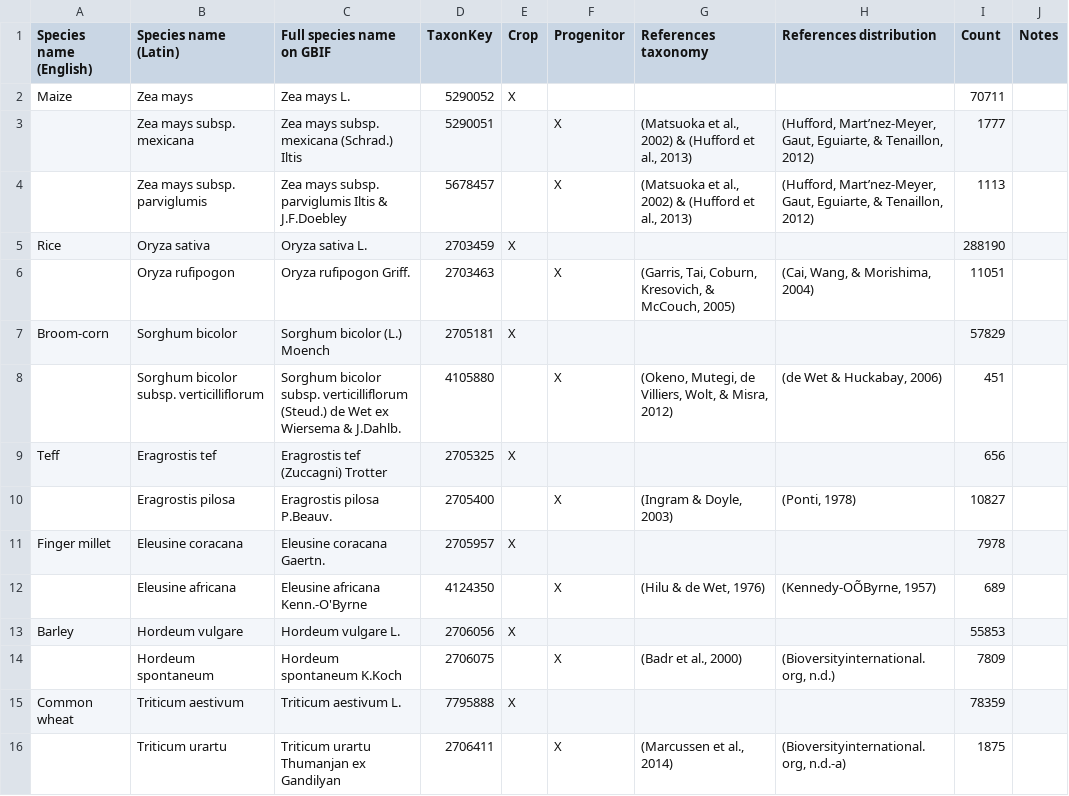
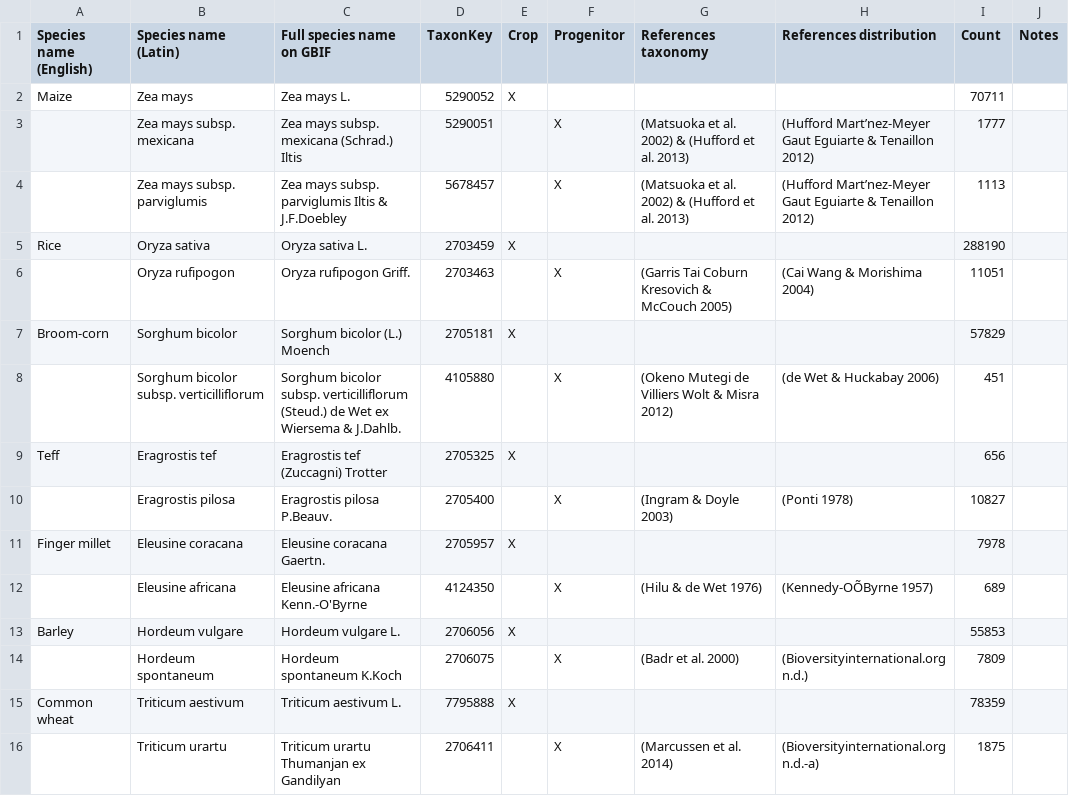
Before and after one commit to naturalis/sdmdl, a CSV file: data/Crops/Crops.csv, drawn as a sheet; only a part is shown; the diff covers the shown part only.

Commit message:
Another fix

```diff
--- a/data/Crops/Crops.csv
+++ b/data/Crops/Crops.csv
@@ -2,15 +2,15 @@ Species name (English);Species name (Latin);Full species name on GBIF;TaxonKey;C
 Maize;Zea mays;Zea mays L.;5290052;X;;;;70711;
-;Zea mays subsp. mexicana;Zea mays subsp. mexicana (Schrad.) Iltis;5290051;;X;(Matsuoka et al., 2002) & (Hufford et al., 2013);(Hufford, Mart’nez-Meyer, Gaut, Eguiarte, & Tenaillon, 2012);1777;
-;Zea mays subsp. parviglumis;Zea mays subsp. parviglumis Iltis & J.F.Doebley;5678457;;X;(Matsuoka et al., 2002) & (Hufford et al., 2013);(Hufford, Mart’nez-Meyer, Gaut, Eguiarte, & Tenaillon, 2012);1113;
+;Zea mays subsp. mexicana;Zea mays subsp. mexicana (Schrad.) Iltis;5290051;;X;(Matsuoka et al. 2002) & (Hufford et al. 2013);(Hufford Mart’nez-Meyer Gaut Eguiarte & Tenaillon 2012);1777;
+;Zea mays subsp. parviglumis;Zea mays subsp. parviglumis Iltis & J.F.Doebley;5678457;;X;(Matsuoka et al. 2002) & (Hufford et al. 2013);(Hufford Mart’nez-Meyer Gaut Eguiarte & Tenaillon 2012);1113;
 Rice;Oryza sativa;Oryza sativa L.;2703459;X;;;;288190;
-;Oryza rufipogon;Oryza rufipogon Griff.;2703463;;X;(Garris, Tai, Coburn, Kresovich, & McCouch, 2005);(Cai, Wang, & Morishima, 2004);11051;
+;Oryza rufipogon;Oryza rufipogon Griff.;2703463;;X;(Garris Tai Coburn Kresovich & McCouch 2005);(Cai Wang & Morishima 2004);11051;
 Broom-corn;Sorghum bicolor;Sorghum bicolor (L.) Moench;2705181;X;;;;57829;
-;Sorghum bicolor subsp. verticilliflorum ;Sorghum bicolor subsp. verticilliflorum (Steud.) de Wet ex Wiersema & J.Dahlb.;4105880;;X;(Okeno, Mutegi, de Villiers, Wolt, & Misra, 2012);(de Wet & Huckabay, 2006);451;
+;Sorghum bicolor subsp. verticilliflorum ;Sorghum bicolor subsp. verticilliflorum (Steud.) de Wet ex Wiersema & J.Dahlb.;4105880;;X;(Okeno Mutegi de Villiers Wolt & Misra 2012);(de Wet & Huckabay 2006);451;
 Teff;Eragrostis tef;Eragrostis tef (Zuccagni) Trotter;2705325;X;;;;656;
-;Eragrostis pilosa;Eragrostis pilosa P.Beauv.;2705400;;X;(Ingram & Doyle, 2003);(Ponti, 1978);10827;
+;Eragrostis pilosa;Eragrostis pilosa P.Beauv.;2705400;;X;(Ingram & Doyle 2003);(Ponti 1978);10827;
 Finger millet;Eleusine coracana;Eleusine coracana Gaertn.;2705957;X;;;;7978;
-;Eleusine africana;Eleusine africana Kenn.-O'Byrne;4124350;;X;(Hilu & de Wet, 1976);(Kennedy-OÕByrne, 1957);689;
+;Eleusine africana;Eleusine africana Kenn.-O'Byrne;4124350;;X;(Hilu & de Wet 1976);(Kennedy-OÕByrne 1957);689;
 Barley ;Hordeum vulgare;Hordeum vulgare L.;2706056;X;;;;55853;
-;Hordeum spontaneum;Hordeum spontaneum K.Koch;2706075;;X;(Badr et al., 2000);(Bioversityinternational.org, n.d.);7809;
+;Hordeum spontaneum;Hordeum spontaneum K.Koch;2706075;;X;(Badr et al. 2000);(Bioversityinternational.org n.d.);7809;
 Common wheat;Triticum aestivum;Triticum aestivum L.;7795888;X;;;;78359;
-;Triticum urartu;Triticum urartu Thumanjan ex Gandilyan;2706411;;X;(Marcussen et al., 2014);(Bioversityinternational.org, n.d.-a);1875;
+;Triticum urartu;Triticum urartu Thumanjan ex Gandilyan;2706411;;X;(Marcussen et al. 2014);(Bioversityinternational.org n.d.-a);1875;
```
Also changed, not shown: 51 edited cells elsewhere in this file.
